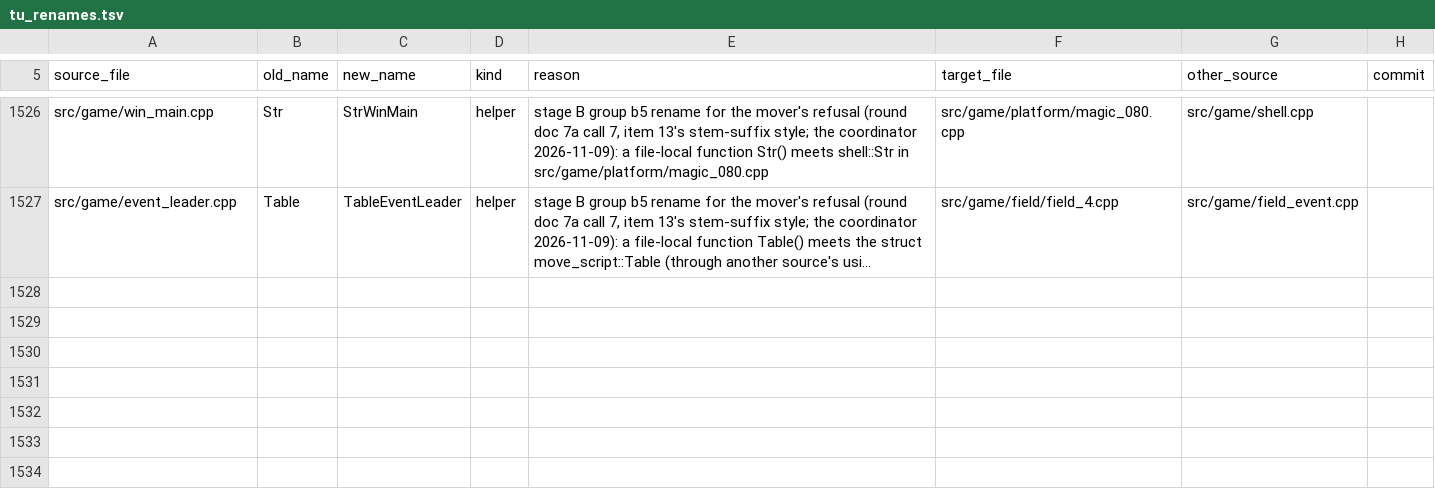
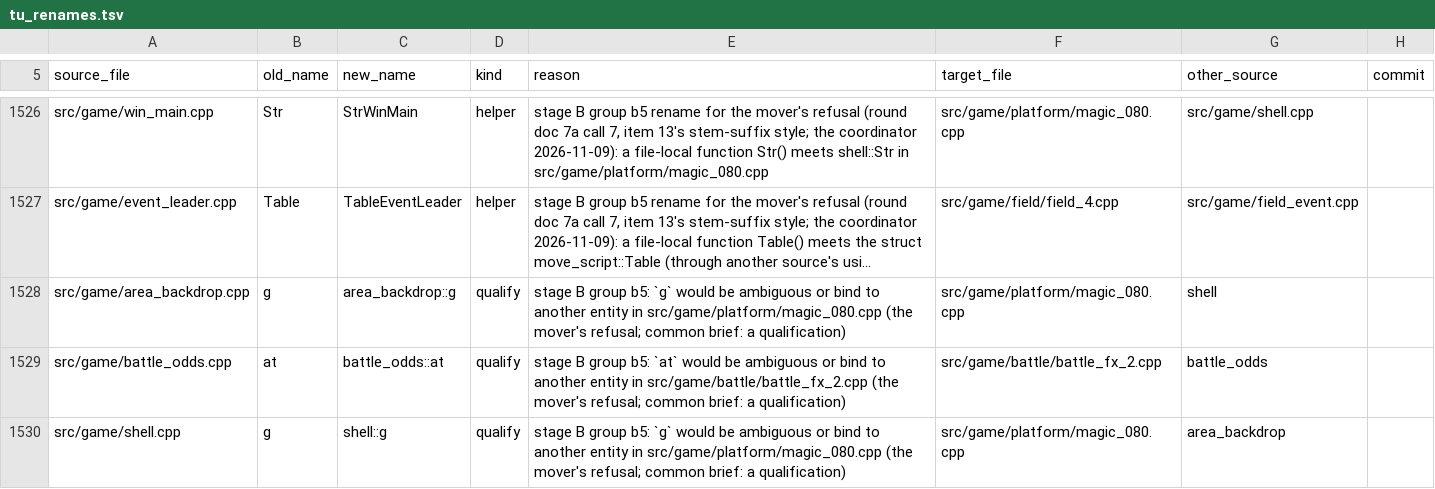
Before and after one commit to kerokline/BreathOfFire3PCPort, a TSV file: analysis/tu_renames.tsv, drawn as a sheet; only a part is shown, gaps mark what is left out; long unchanged cells end in …; the diff names each change by its address in the sheet, - before the commit and + after, or states it on an @@ line.

```diff
--- a/analysis/tu_renames.tsv
+++ b/analysis/tu_renames.tsv
+row 1528: src/game/area_backdrop.cpp | g | area_backdrop::g | qualify | stage B group b5: `g` would be ambiguous or bind to another entity in src/game/platform/magic_080.cpp (the mover's refusal; common brief: a qualification) | src/game/platform/magic_080.cpp | shell
+row 1529: src/game/battle_odds.cpp | at | battle_odds::at | qualify | stage B group b5: `at` would be ambiguous or bind to another entity in src/game/battle/battle_fx_2.cpp (the mover's refusal; common brief: a qualification) | src/game/battle/battle_fx_2.cpp | battle_odds
+row 1530: src/game/shell.cpp | g | shell::g | qualify | stage B group b5: `g` would be ambiguous or bind to another entity in src/game/platform/magic_080.cpp (the mover's refusal; common brief: a qualification) | src/game/platform/magic_080.cpp | area_backdrop
```
Also changed, not shown: 3 other files.
